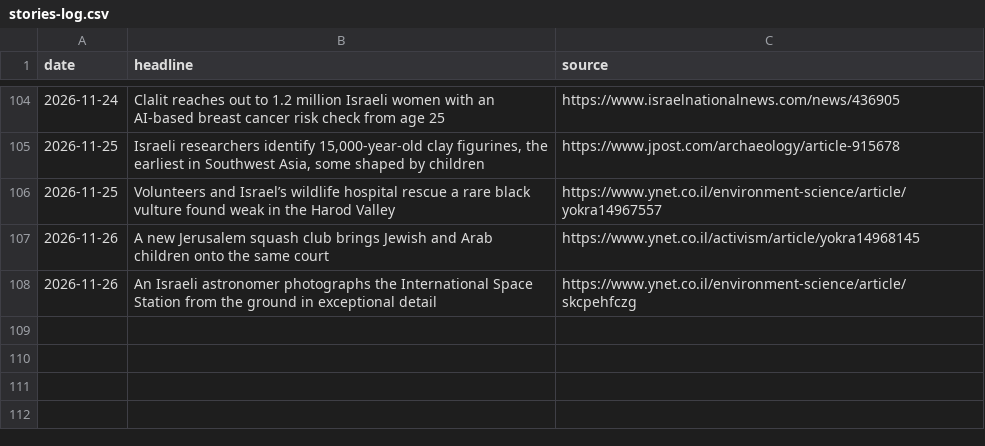
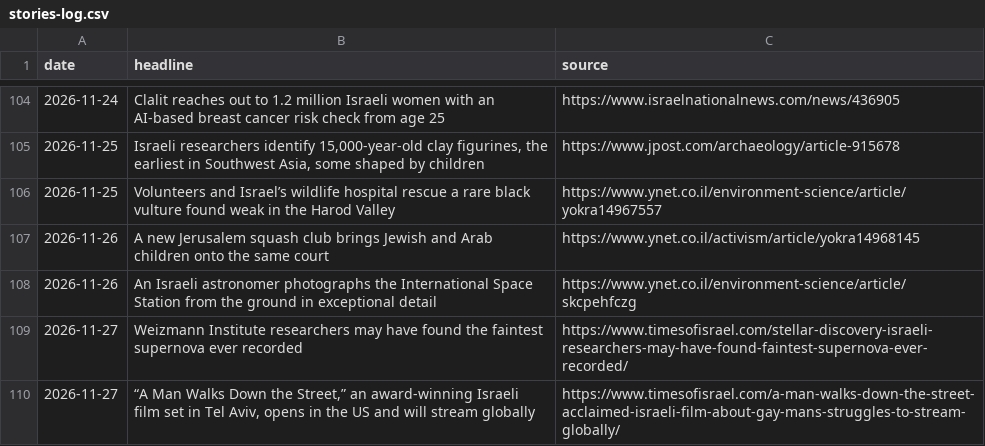
Before and after one commit to AviMaderer/israel-worth-sharing, a CSV file: data/stories-log.csv, drawn as a sheet; only a part is shown, gaps mark what is left out.

```diff
--- a/data/stories-log.csv
+++ b/data/stories-log.csv
@@ -108 +108,3 @@ date,headline,source
 2026-11-26,An Israeli astronomer photographs the International Space Station from the ground in exceptional detail,https://www.ynet.co.il/environment-science/article/skcpehfczg
+2026-11-27,Weizmann Institute researchers may have found the faintest supernova ever recorded,https://www.timesofisrael.com/stellar-discovery-israeli-researchers-may-have-found-faintest-supernova-ever-recorded/
+2026-11-27,"“A Man Walks Down the Street,” an award-winning Israeli film set in Tel Aviv, opens in the US and will stream globally",https://www.timesofisrael.com/a-man-walks-down-the-street-acclaimed-israeli-film-about-gay-mans-struggles-to-stream-globally/
```
Also changed, not shown: 5 other files.
